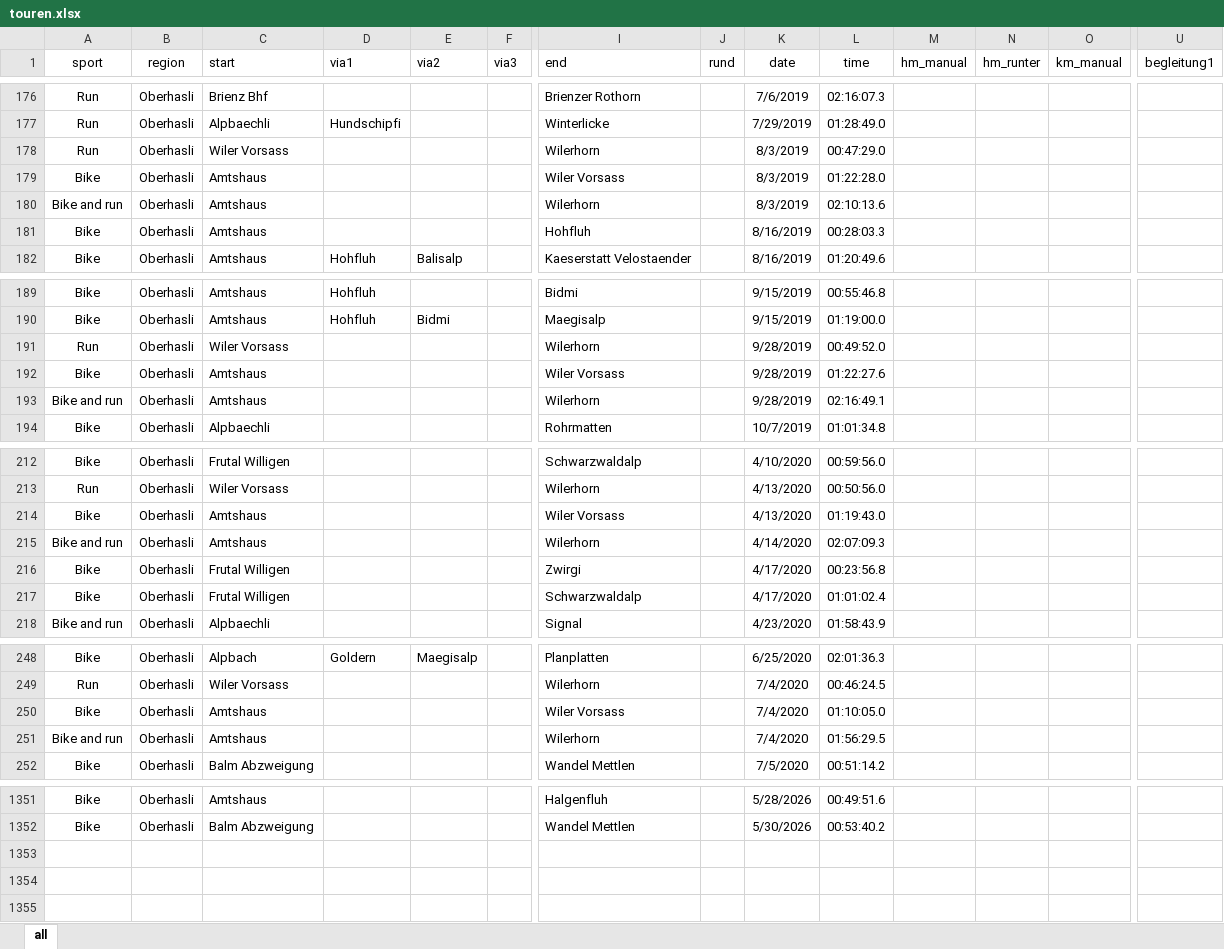
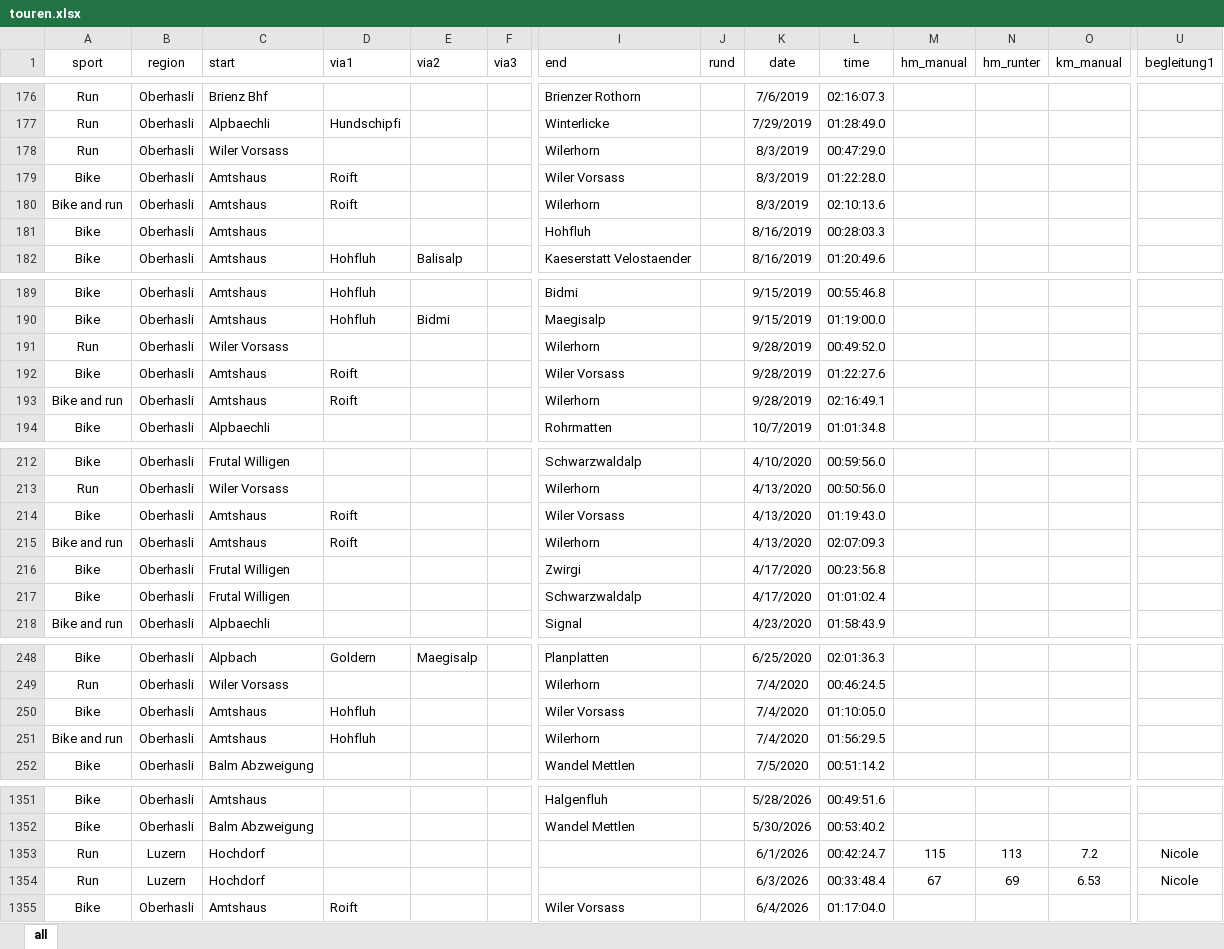
Before and after one commit to rufi77/sport, an Excel workbook: data/touren.xlsx, sheet all, drawn as a sheet; only a part is shown, gaps mark what is left out; values as stored, in another font and other column widths than the file's, no borders; conditional formats not drawn; rows hold the shown columns only; the diff covers the shown part only; the diff names each change by its address in the sheet, - before the commit and + after, or states it on an @@ line.

```diff
--- a/data/touren.xlsx (sheet all)
+++ b/data/touren.xlsx (sheet all)
-D179:D180 (via1): (empty)
+D179:D180 (via1): Roift
-D192:D193 (via1): (empty)
+D192:D193 (via1): Roift
-D214:D215 (via1): (empty)
+D214:D215 (via1): Roift
-K215 (date): 4/14/2020
+K215 (date): 4/13/2020
-D250:D251 (via1): (empty)
+D250:D251 (via1): Hohfluh
+row 1353: Run | Luzern | Hochdorf |  |  |  |  |  | 6/1/2026 | 00:42:24.7 | 115 | 113 | 7.2 | Nicole
+row 1354: Run | Luzern | Hochdorf |  |  |  |  |  | 6/3/2026 | 00:33:48.4 | 67 | 69 | 6.53 | Nicole
+row 1355: Bike | Oberhasli | Amtshaus | Roift |  |  | Wiler Vorsass |  | 6/4/2026 | 01:17:04.0
```
Also changed, not shown: 4 edited cells elsewhere in this sheet, 18 other files.
